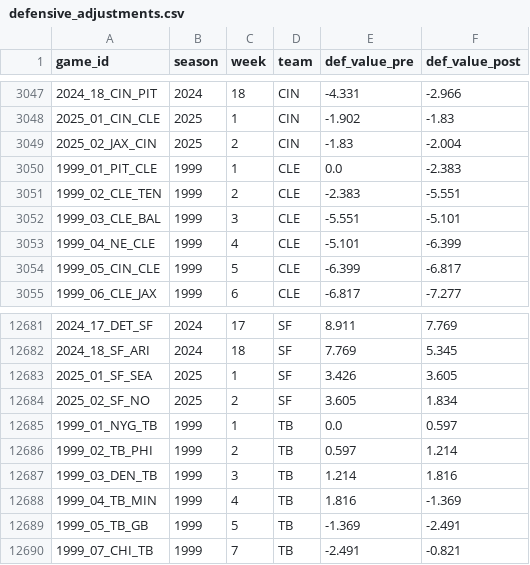
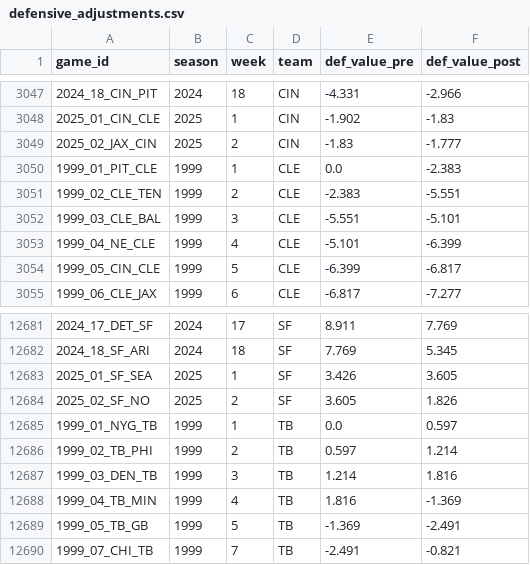
Before and after one commit to mitch-avis/nfeloqb, a CSV file: Other Data/defensive_adjustments.csv, drawn as a sheet; only a part is shown, gaps mark what is left out.

Commit message:
chore: update defensive adjustments, meta data, weekly QB states, manual QB swaps, and QB ELOs

```diff
--- a/Other Data/defensive_adjustments.csv
+++ b/Other Data/defensive_adjustments.csv
@@ -3048,3 +3048,3 @@ game_id,season,week,team,def_value_pre,def_value_post
 2025_01_CIN_CLE,2025,1,CIN,-1.902,-1.83
-2025_02_JAX_CIN,2025,2,CIN,-1.83,-2.004
+2025_02_JAX_CIN,2025,2,CIN,-1.83,-1.777
 1999_01_PIT_CLE,1999,1,CLE,0.0,-2.383
@@ -12683,3 +12683,3 @@ game_id,season,week,team,def_value_pre,def_value_post
 2025_01_SF_SEA,2025,1,SF,3.426,3.605
-2025_02_SF_NO,2025,2,SF,3.605,1.834
+2025_02_SF_NO,2025,2,SF,3.605,1.826
 1999_01_NYG_TB,1999,1,TB,0.0,0.597
```
Also changed, not shown: Other Data/meta_data.csv, 4 other files.
